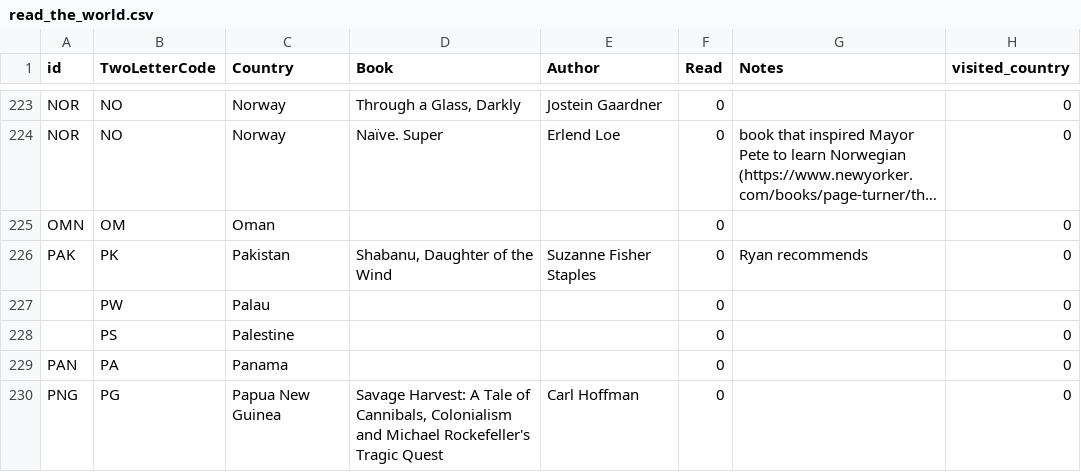
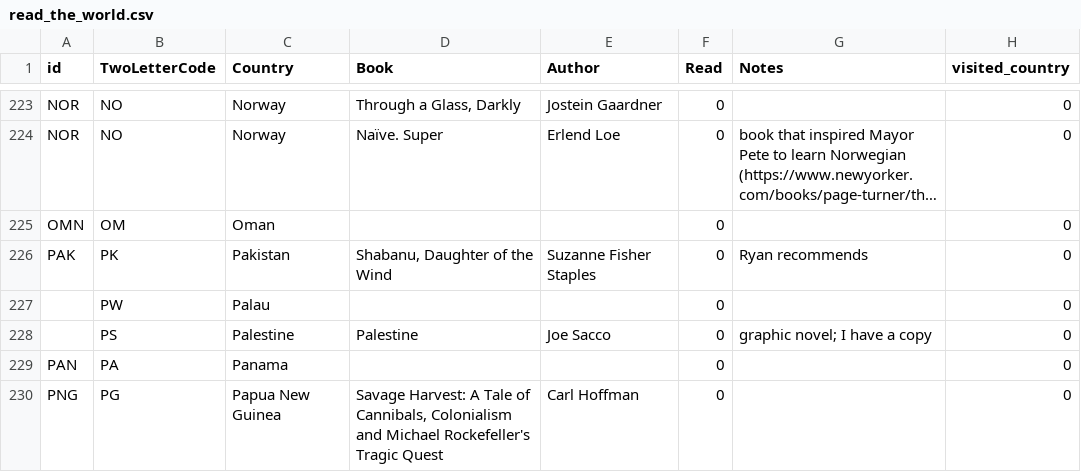
Before and after one commit to paulkaefer/read-the-world, a CSV file: data/read_the_world.csv, drawn as a sheet; only a part is shown, gaps mark what is left out; long unchanged cells end in ….

Commit message:
+1 book in queue

```diff
--- a/data/read_the_world.csv
+++ b/data/read_the_world.csv
@@ -227,3 +227,3 @@ PAK,PK,Pakistan,"Shabanu, Daughter of the Wind",Suzanne Fisher Staples,0,Ryan re
 ,PW,Palau,,,0,,0
-,PS,Palestine,,,0,,0
+,PS,Palestine,Palestine,Joe Sacco,0,graphic novel; I have a copy,0
 PAN,PA,Panama,,,0,,0
```
